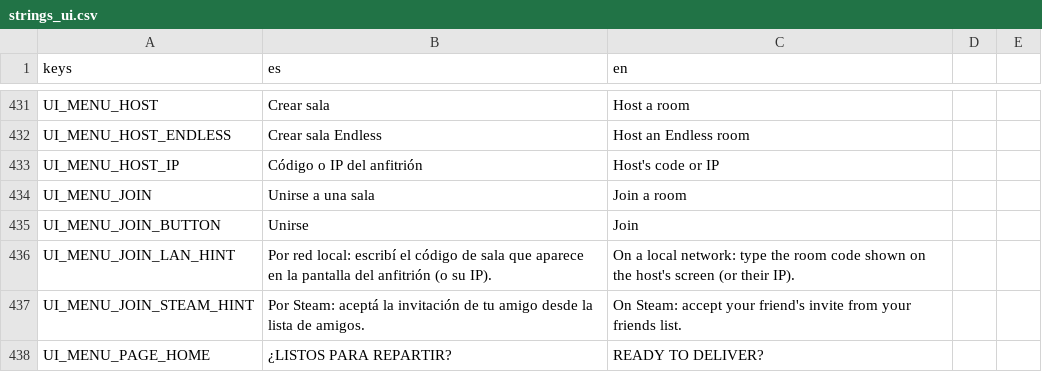
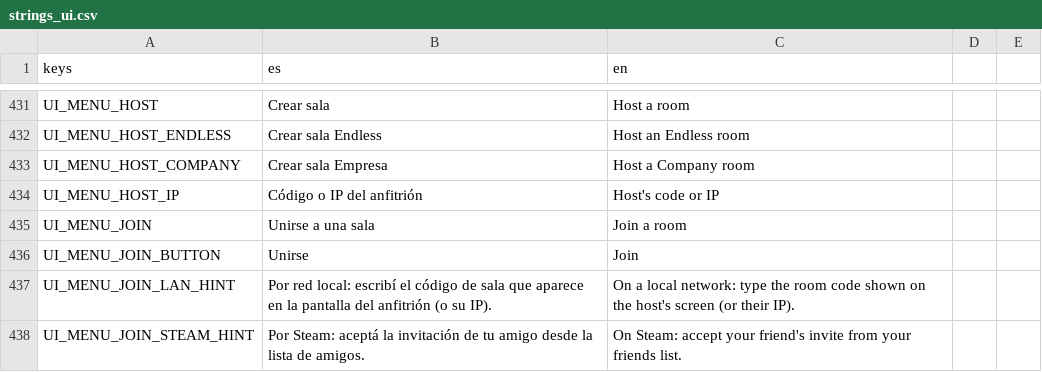
Before and after one commit to Delestal94/Prometeus, a CSV file: do-not-drop/translations/strings_ui.csv, drawn as a sheet; only a part is shown, gaps mark what is left out; the shorter side is filled out with more unchanged rows; the diff names each change by its address in the sheet, - before the commit and + after, or states it on an @@ line.

```diff
--- a/do-not-drop/translations/strings_ui.csv
+++ b/do-not-drop/translations/strings_ui.csv
+row 433: UI_MENU_HOST_COMPANY | Crear sala Empresa | Host a Company room
```
Also changed, not shown: 35 other files.
